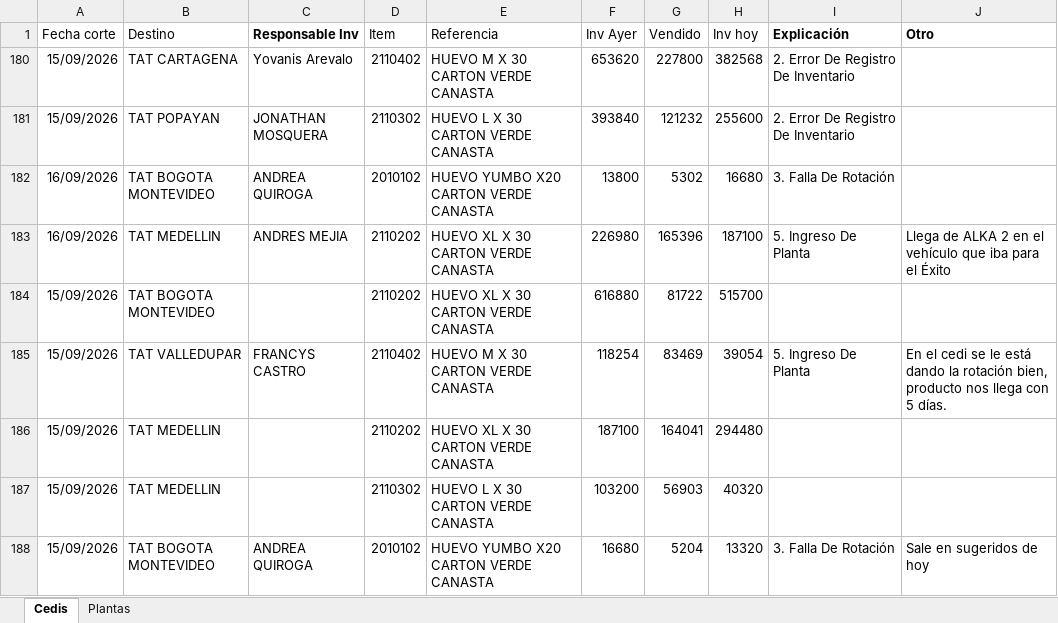
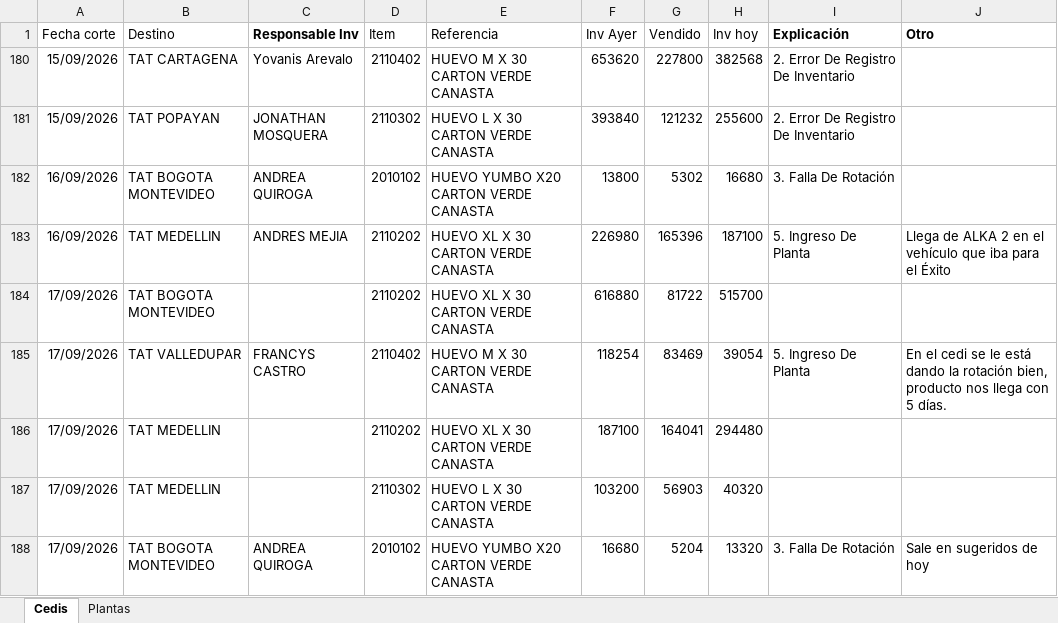
Before and after one commit to CamiVargas25/Inventarios, an Excel workbook: BD Rupturas.xlsx, sheet Cedis, drawn as a sheet; values as stored, in another font and other column widths than the file's, no borders; charts and pictures and table styles not drawn; the diff names each change by its address in the sheet, - before the commit and + after, or states it on an @@ line.

Commit message:
Add files via upload

```diff
--- a/BD Rupturas.xlsx (sheet Cedis)
+++ b/BD Rupturas.xlsx (sheet Cedis)
-A184:A188 (Fecha corte): 15/09/2026
+A184:A188 (Fecha corte): 17/09/2026
```
